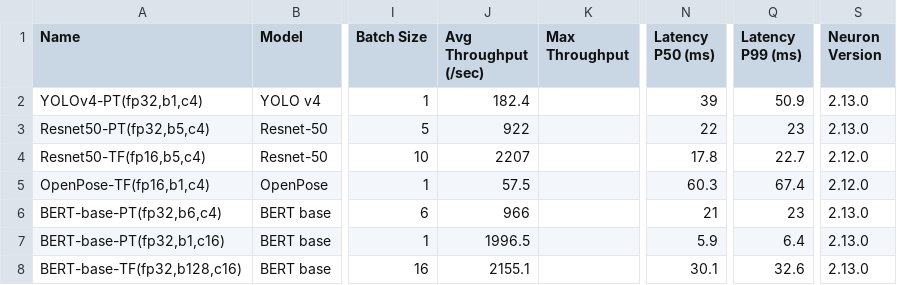
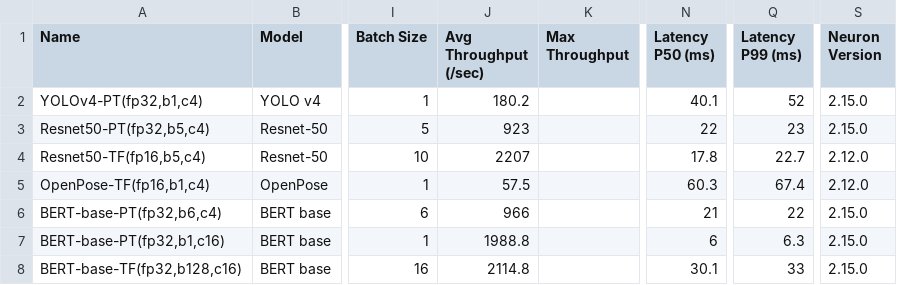
Before and after one commit to aws-neuron/aws-neuron-sdk, a CSV file: general/benchmarks/inf1/data.csv, drawn as a sheet; only a part is shown, gaps mark what is left out; the diff names each change by its address in the sheet, - before the commit and + after, or states it on an @@ line.

```diff
--- a/general/benchmarks/inf1/data.csv
+++ b/general/benchmarks/inf1/data.csv
-J2 (Avg Throughput (/sec)): 182.4
+J2 (Avg Throughput (/sec)): 180.2
-N2 (Latency P50 (ms)): 39
+N2 (Latency P50 (ms)): 40.1
-Q2 (Latency P99 (ms)): 50.9
+Q2 (Latency P99 (ms)): 52
-S2:S3 (Neuron Version): 2.13.0
+S2:S3 (Neuron Version): 2.15.0
-J3 (Avg Throughput (/sec)): 922
+J3 (Avg Throughput (/sec)): 923
-Q6 (Latency P99 (ms)): 23
+Q6 (Latency P99 (ms)): 22
-S6:S8 (Neuron Version): 2.13.0
+S6:S8 (Neuron Version): 2.15.0
-J7 (Avg Throughput (/sec)): 1996.5
+J7 (Avg Throughput (/sec)): 1988.8
-N7 (Latency P50 (ms)): 5.9
+N7 (Latency P50 (ms)): 6
-Q7 (Latency P99 (ms)): 6.4
+Q7 (Latency P99 (ms)): 6.3
-J8 (Avg Throughput (/sec)): 2155.1
+J8 (Avg Throughput (/sec)): 2114.8
-Q8 (Latency P99 (ms)): 32.6
+Q8 (Latency P99 (ms)): 33
```
Also changed, not shown: general/benchmarks/inf1/neuronperf_nlp_latency_optimized.csv, general/benchmarks/inf1/neuronperf_nlp_throughput_optimized.csv, 43 other files.
